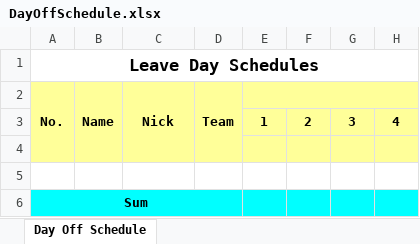
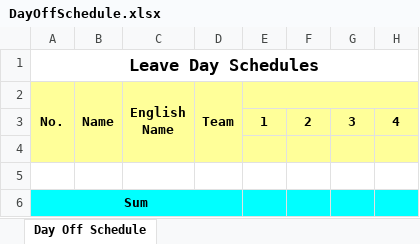
Before and after one commit to starixvn/hrm_nexhrm, an Excel workbook: Fanex.NexHR.WebSite/ExcelTemplates/DayOffSchedule.xlsx, sheet Day Off Schedule, drawn as a sheet; only a part is shown; values as stored, in another font and other column widths than the file's, no borders; the diff names each change by its address in the sheet, - before the commit and + after, or states it on an @@ line.

Commit message:
feat: change labels NickName to EnglishName for all page, excels.

```diff
--- a/Fanex.NexHR.WebSite/ExcelTemplates/DayOffSchedule.xlsx (sheet Day Off Schedule)
+++ b/Fanex.NexHR.WebSite/ExcelTemplates/DayOffSchedule.xlsx (sheet Day Off Schedule)
-C2: Nick
+C2: English Name
```
Also changed, not shown: Fanex.NexHR.WebSite/ExcelTemplates/EmployeeAttendace.xlsx, Fanex.NexHR.WebSite/ExcelTemplates/EmployeeProfile.xlsx, 36 other files.
